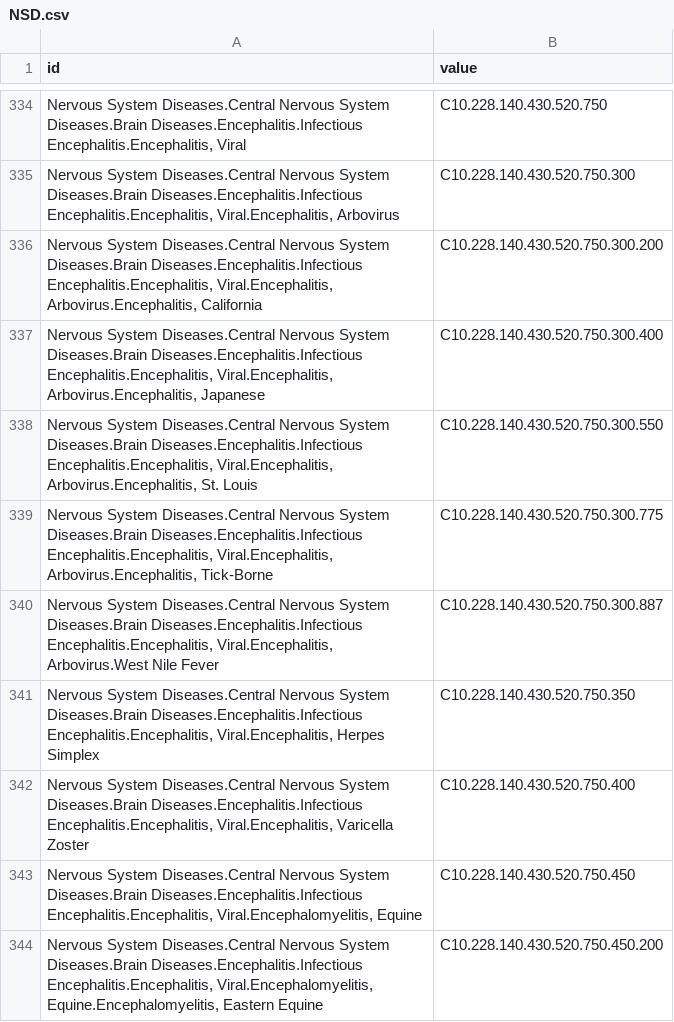
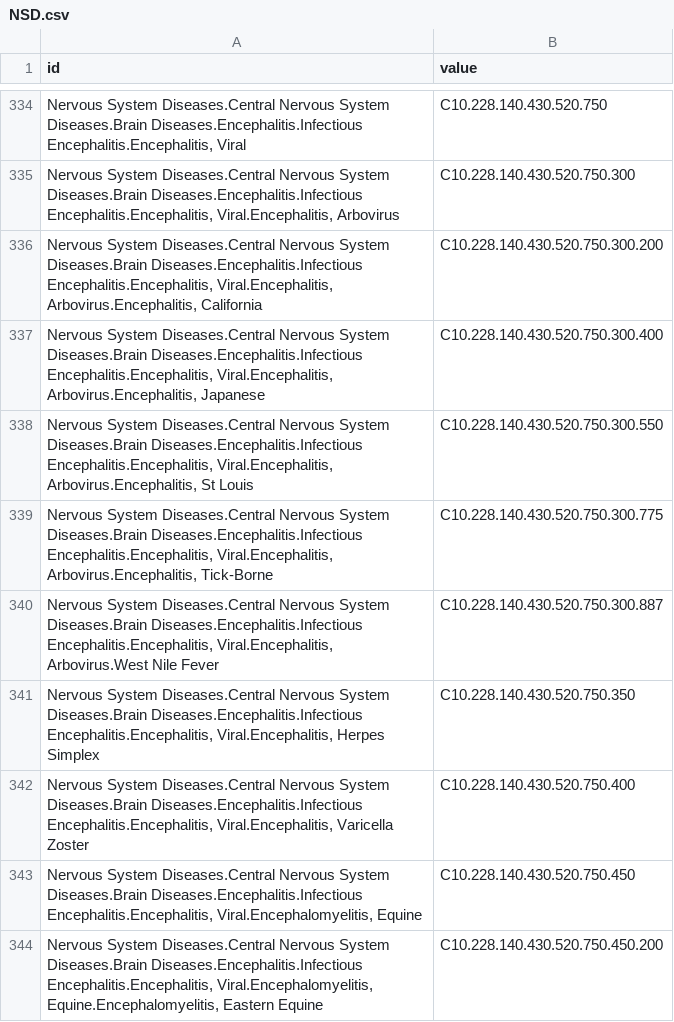
Before and after one commit to conscix/trees, a CSV file: ns/data/NSD.csv, drawn as a sheet; only a part is shown, gaps mark what is left out; the diff names each change by its address in the sheet, - before the commit and + after, or states it on an @@ line.

Commit message:
data

```diff
--- a/ns/data/NSD.csv
+++ b/ns/data/NSD.csv
-A338 (id): …Viral.Encephalitis, Arbovirus.Encephalitis, St. Louis
+A338 (id): …Viral.Encephalitis, Arbovirus.Encephalitis, St Louis
```
